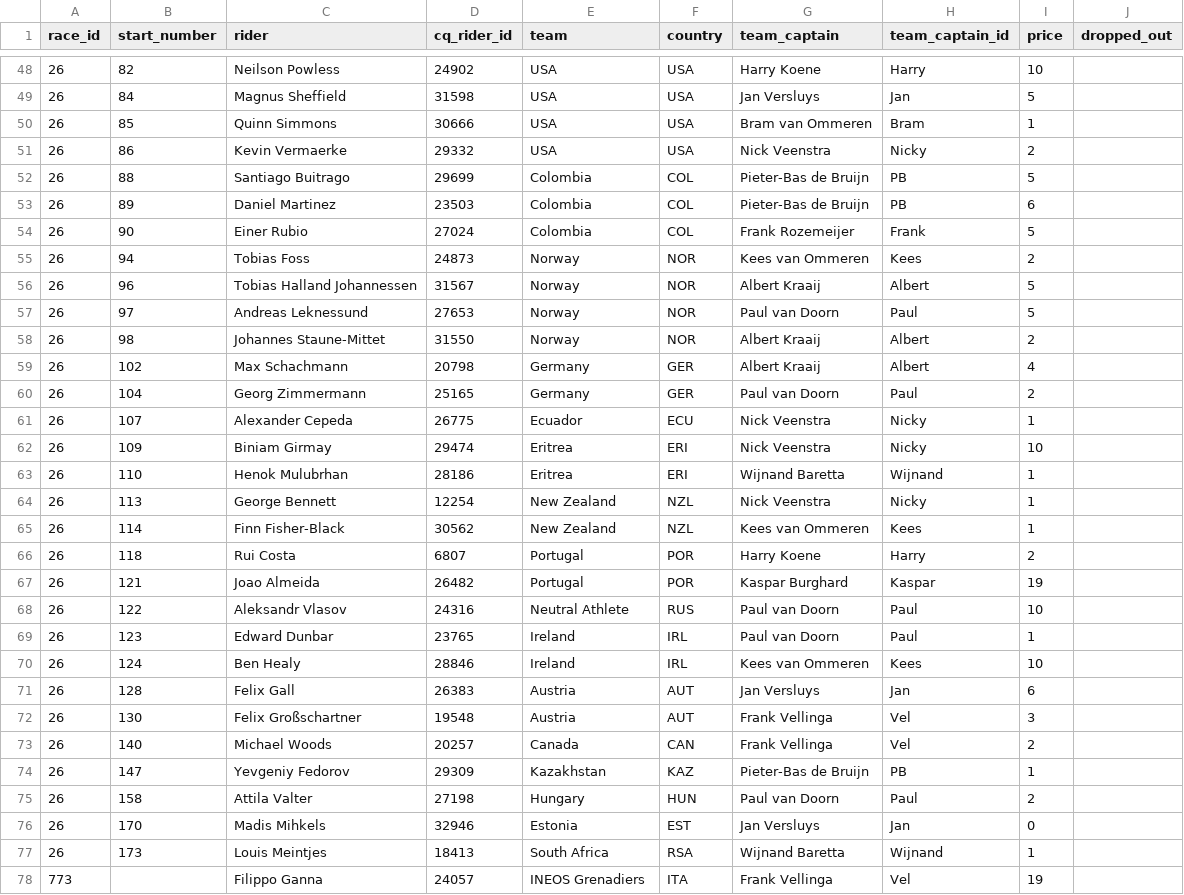
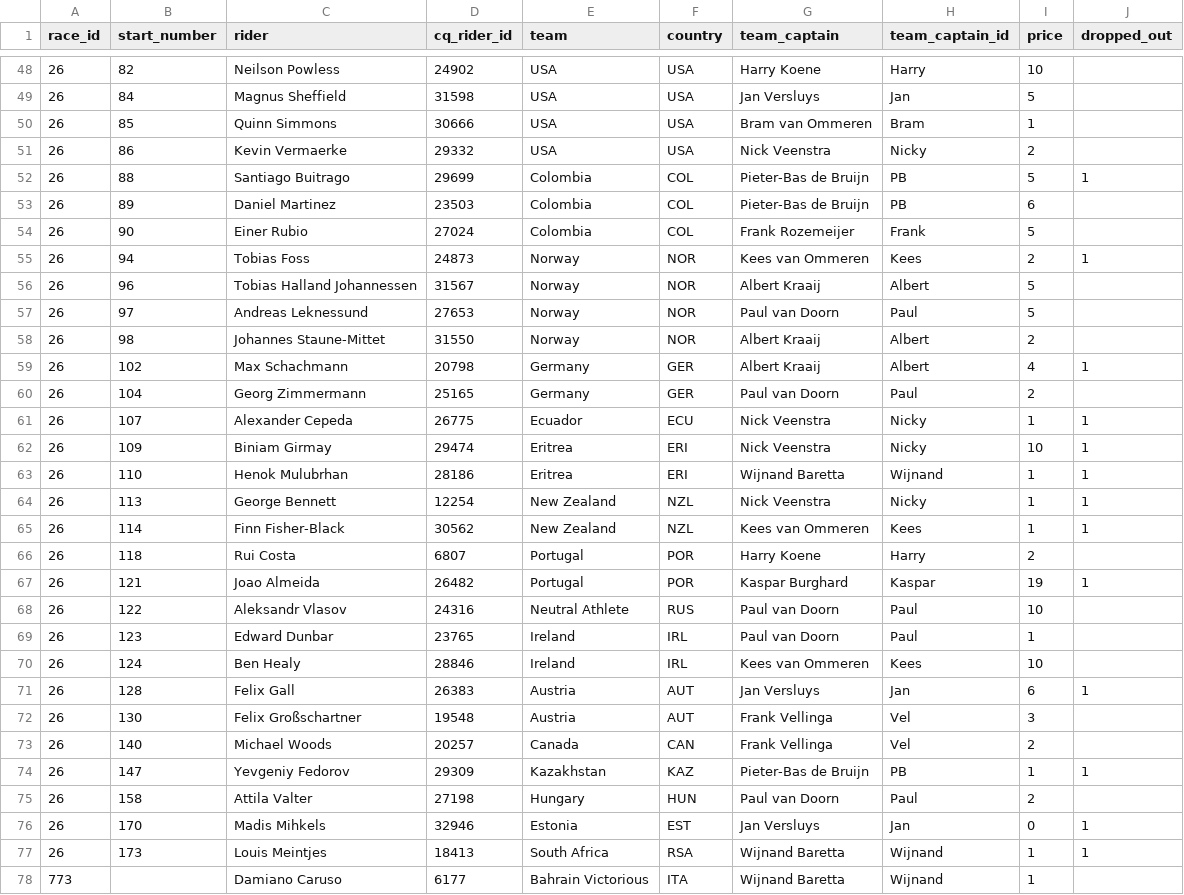
Before and after one commit to wijnandb/wielerspel2024, a CSV file: _data/startlist-filtered.csv, drawn as a sheet; only a part is shown, gaps mark what is left out; the shorter side is filled out with more unchanged rows; the diff covers the shown part only.

```diff
--- a/_data/startlist-filtered.csv
+++ b/_data/startlist-filtered.csv
@@ -51,6 +51,6 @@ race_id,start_number,rider,cq_rider_id,team,country,team_captain,team_captain_id
 26,86,Kevin Vermaerke,29332,USA,USA,Nick Veenstra,Nicky,2,
-26,88,Santiago Buitrago,29699,Colombia,COL,Pieter-Bas de Bruijn,PB,5,
+26,88,Santiago Buitrago,29699,Colombia,COL,Pieter-Bas de Bruijn,PB,5,1
 26,89,Daniel Martinez,23503,Colombia,COL,Pieter-Bas de Bruijn,PB,6,
 26,90,Einer Rubio,27024,Colombia,COL,Frank Rozemeijer,Frank,5,
-26,94,Tobias Foss,24873,Norway,NOR,Kees van Ommeren,Kees,2,
+26,94,Tobias Foss,24873,Norway,NOR,Kees van Ommeren,Kees,2,1
 26,96,Tobias Halland Johannessen,31567,Norway,NOR,Albert Kraaij,Albert,5,
@@ -58,11 +58,11 @@ race_id,start_number,rider,cq_rider_id,team,country,team_captain,team_captain_id
 26,98,Johannes Staune-Mittet,31550,Norway,NOR,Albert Kraaij,Albert,2,
-26,102,Max Schachmann,20798,Germany,GER,Albert Kraaij,Albert,4,
+26,102,Max Schachmann,20798,Germany,GER,Albert Kraaij,Albert,4,1
 26,104,Georg Zimmermann,25165,Germany,GER,Paul van Doorn,Paul,2,
-26,107,Alexander Cepeda,26775,Ecuador,ECU,Nick Veenstra,Nicky,1,
-26,109,Biniam Girmay,29474,Eritrea,ERI,Nick Veenstra,Nicky,10,
-26,110,Henok Mulubrhan,28186,Eritrea,ERI,Wijnand Baretta,Wijnand,1,
-26,113,George Bennett,12254,New Zealand,NZL,Nick Veenstra,Nicky,1,
-26,114,Finn Fisher-Black,30562,New Zealand,NZL,Kees van Ommeren,Kees,1,
+26,107,Alexander Cepeda,26775,Ecuador,ECU,Nick Veenstra,Nicky,1,1
+26,109,Biniam Girmay,29474,Eritrea,ERI,Nick Veenstra,Nicky,10,1
+26,110,Henok Mulubrhan,28186,Eritrea,ERI,Wijnand Baretta,Wijnand,1,1
+26,113,George Bennett,12254,New Zealand,NZL,Nick Veenstra,Nicky,1,1
+26,114,Finn Fisher-Black,30562,New Zealand,NZL,Kees van Ommeren,Kees,1,1
 26,118,Rui Costa,6807,Portugal,POR,Harry Koene,Harry,2,
-26,121,Joao Almeida,26482,Portugal,POR,Kaspar Burghard,Kaspar,19,
+26,121,Joao Almeida,26482,Portugal,POR,Kaspar Burghard,Kaspar,19,1
 26,122,Aleksandr Vlasov,24316,Neutral Athlete,RUS,Paul van Doorn,Paul,10,
@@ -70,8 +70,9 @@ race_id,start_number,rider,cq_rider_id,team,country,team_captain,team_captain_id
 26,124,Ben Healy,28846,Ireland,IRL,Kees van Ommeren,Kees,10,
-26,128,Felix Gall,26383,Austria,AUT,Jan Versluys,Jan,6,
+26,128,Felix Gall,26383,Austria,AUT,Jan Versluys,Jan,6,1
 26,130,Felix Großschartner,19548,Austria,AUT,Frank Vellinga,Vel,3,
 26,140,Michael Woods,20257,Canada,CAN,Frank Vellinga,Vel,2,
-26,147,Yevgeniy Fedorov,29309,Kazakhstan,KAZ,Pieter-Bas de Bruijn,PB,1,
+26,147,Yevgeniy Fedorov,29309,Kazakhstan,KAZ,Pieter-Bas de Bruijn,PB,1,1
 26,158,Attila Valter,27198,Hungary,HUN,Paul van Doorn,Paul,2,
-26,170,Madis Mihkels,32946,Estonia,EST,Jan Versluys,Jan,0,
-26,173,Louis Meintjes,18413,South Africa,RSA,Wijnand Baretta,Wijnand,1,
+26,170,Madis Mihkels,32946,Estonia,EST,Jan Versluys,Jan,0,1
+26,173,Louis Meintjes,18413,South Africa,RSA,Wijnand Baretta,Wijnand,1,1
+773,,Damiano Caruso,6177,Bahrain Victorious,ITA,Wijnand Baretta,Wijnand,1,
```
Also changed, not shown: 11 added rows and 12 edited cells elsewhere in this file, _data/startlist.csv.
